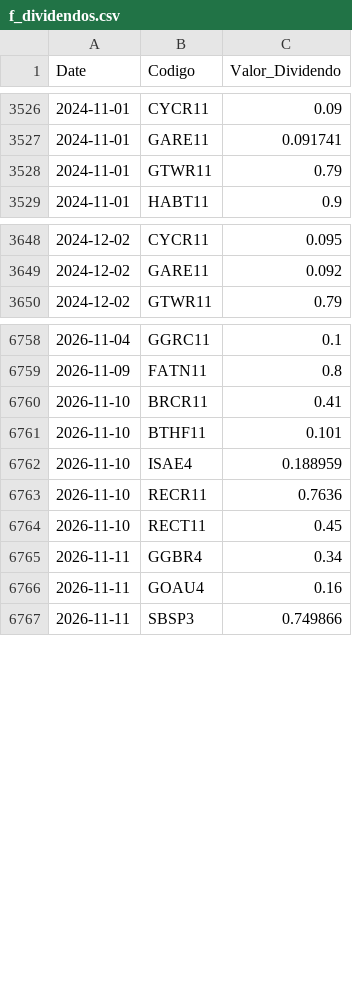
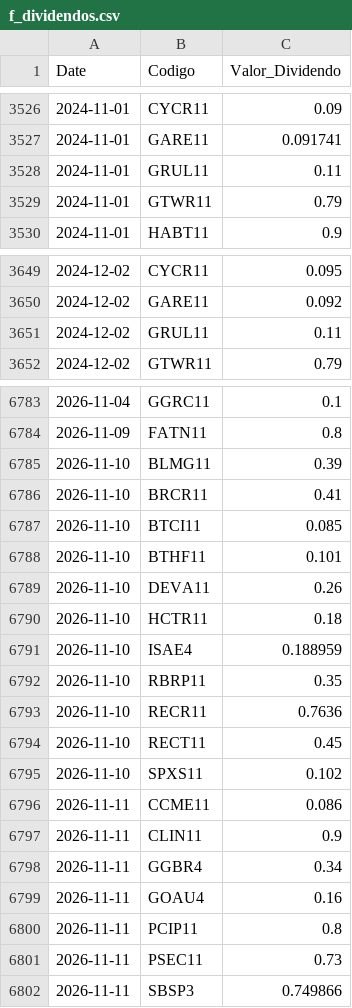
Before and after one commit to GabrielSantos15/brazilian-market-analytics, a CSV file: dados/f_dividendos.csv, drawn as a sheet; only a part is shown, gaps mark what is left out; the diff covers the shown part only.

```diff
--- a/dados/f_dividendos.csv
+++ b/dados/f_dividendos.csv
@@ -3527,2 +3527,3 @@ Date,Codigo,Valor_Dividendo
 2024-11-01,GARE11,0.091741
+2024-11-01,GRUL11,0.11
 2024-11-01,GTWR11,0.79
@@ -3649,2 +3650,3 @@ Date,Codigo,Valor_Dividendo
 2024-12-02,GARE11,0.092
+2024-12-02,GRUL11,0.11
 2024-12-02,GTWR11,0.79
@@ -6759,9 +6784,19 @@ Date,Codigo,Valor_Dividendo
 2026-11-09,FATN11,0.8
+2026-11-10,BLMG11,0.39
 2026-11-10,BRCR11,0.41
+2026-11-10,BTCI11,0.085
 2026-11-10,BTHF11,0.101
+2026-11-10,DEVA11,0.26
+2026-11-10,HCTR11,0.18
 2026-11-10,ISAE4,0.188959
+2026-11-10,RBRP11,0.35
 2026-11-10,RECR11,0.7636
 2026-11-10,RECT11,0.45
+2026-11-10,SPXS11,0.102
+2026-11-11,CCME11,0.086
+2026-11-11,CLIN11,0.9
 2026-11-11,GGBR4,0.34
 2026-11-11,GOAU4,0.16
+2026-11-11,PCIP11,0.8
+2026-11-11,PSEC11,0.73
 2026-11-11,SBSP3,0.749866
```
Also changed, not shown: 23 added rows and 1 edited cell elsewhere in this file, 2 other files.
